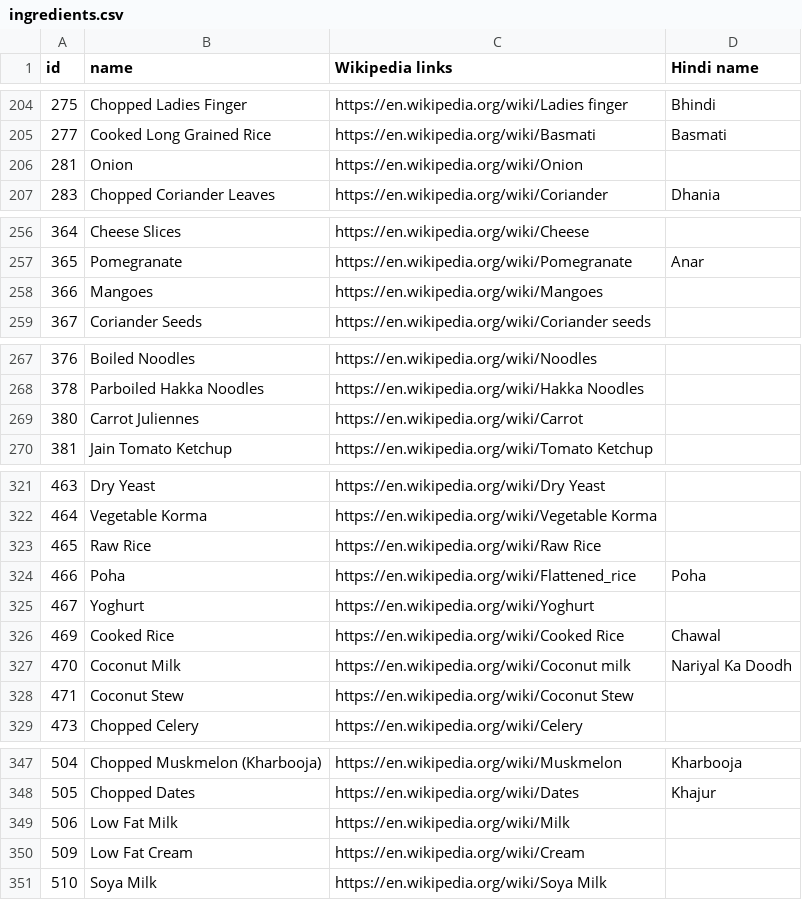
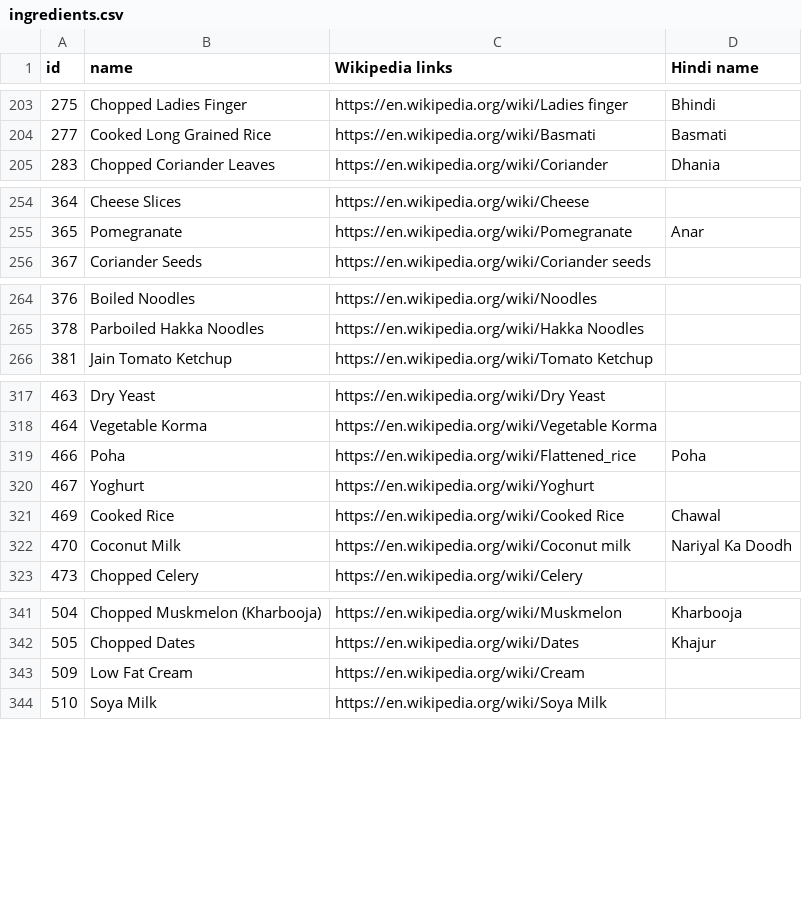
Before and after one commit to SamhitaWiki/food-science, a CSV file: tarla-dalal-com/ingredients.csv, drawn as a sheet; only a part is shown, gaps mark what is left out; the diff covers the shown part only; the diff names each change by its address in the sheet, - before the commit and + after, or states it on an @@ line.

Commit message:
Update ingredients.csv

```diff
--- a/tarla-dalal-com/ingredients.csv
+++ b/tarla-dalal-com/ingredients.csv
-row 206: 281 | Onion | https://en.wikipedia.org/wiki/Onion
-row 258: 366 | Mangoes | https://en.wikipedia.org/wiki/Mangoes
-row 269: 380 | Carrot Juliennes | https://en.wikipedia.org/wiki/Carrot
-row 323: 465 | Raw Rice | https://en.wikipedia.org/wiki/Raw Rice
-row 328: 471 | Coconut Stew | https://en.wikipedia.org/wiki/Coconut Stew
-row 349: 506 | Low Fat Milk | https://en.wikipedia.org/wiki/Milk
```
Also changed, not shown: 2 removed rows and 4 edited cells elsewhere in this file.
